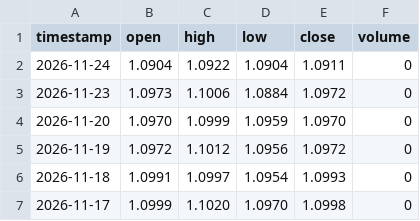
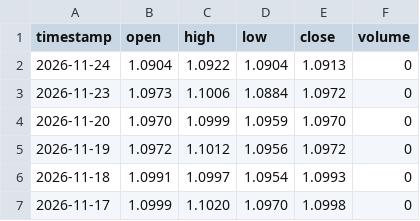
Before and after one commit to gab00/lehrgeld-kurse, a CSV file: data/extra/EURUSD.csv, drawn as a sheet; only a part is shown.

```diff
--- a/data/extra/EURUSD.csv
+++ b/data/extra/EURUSD.csv
@@ -1,3 +1,3 @@
 timestamp,open,high,low,close,volume
-2026-11-24,1.0904,1.0922,1.0904,1.0911,0
+2026-11-24,1.0904,1.0922,1.0904,1.0913,0
 2026-11-23,1.0973,1.1006,1.0884,1.0972,0
```
Also changed, not shown: 2 other files.
